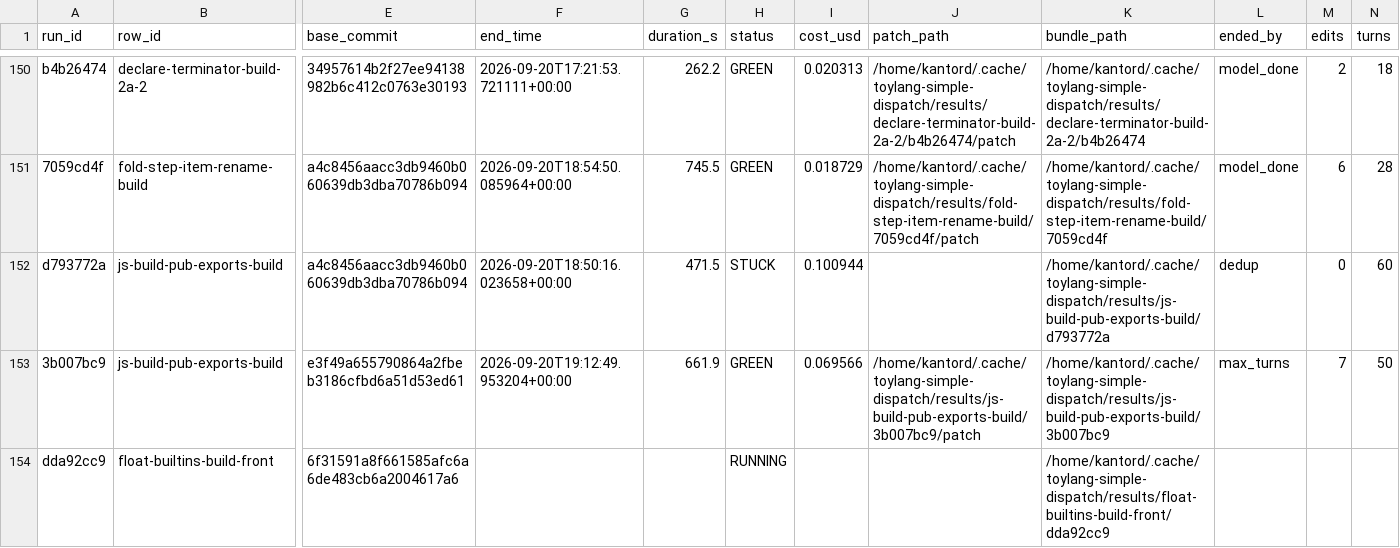
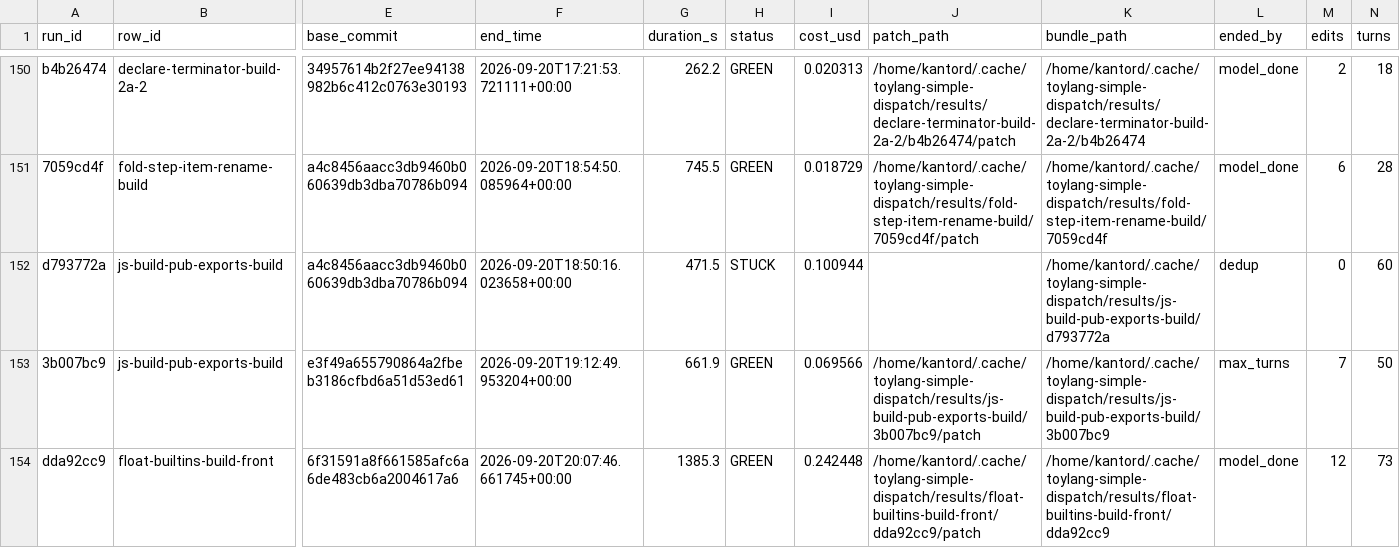
Before and after one commit to kantord/toylang, a CSV file: plans/dispatch-log.csv, drawn as a sheet; only a part is shown, gaps mark what is left out; the diff names each change by its address in the sheet, - before the commit and + after, or states it on an @@ line.

```diff
--- a/plans/dispatch-log.csv
+++ b/plans/dispatch-log.csv
-F154 (end_time): (empty)
+F154 (end_time): 2026-09-20T20:07:46.661745+00:00
-G154 (duration_s): (empty)
+G154 (duration_s): 1385.3
-H154 (status): RUNNING
+H154 (status): GREEN
-I154 (cost_usd): (empty)
+I154 (cost_usd): 0.242448
-J154 (patch_path): (empty)
+J154 (patch_path): /home/kantord/.cache/toylang-simple-dispatch/results/float-builtins-build-front/dda92cc9/patch
-L154 (ended_by): (empty)
+L154 (ended_by): model_done
-M154 (edits): (empty)
+M154 (edits): 12
-N154 (turns): (empty)
+N154 (turns): 73
```
